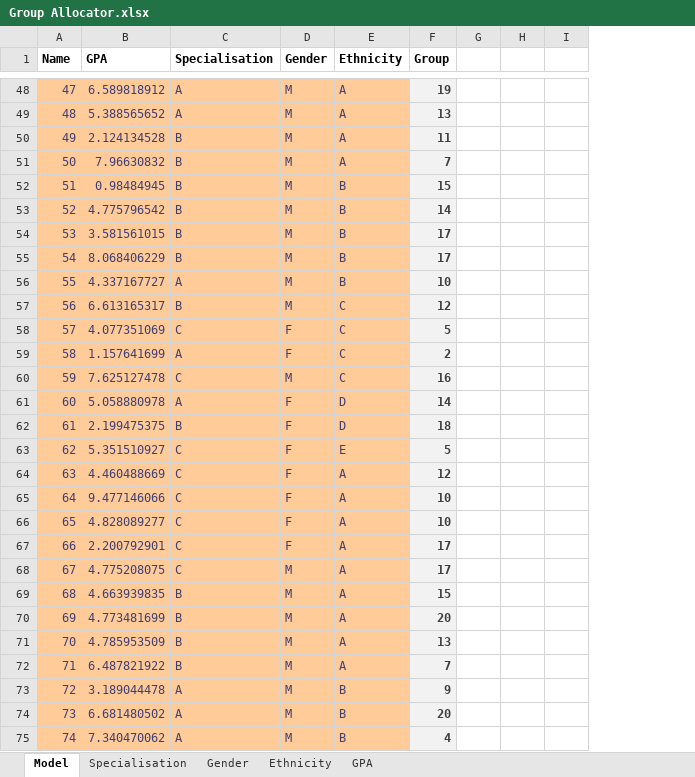
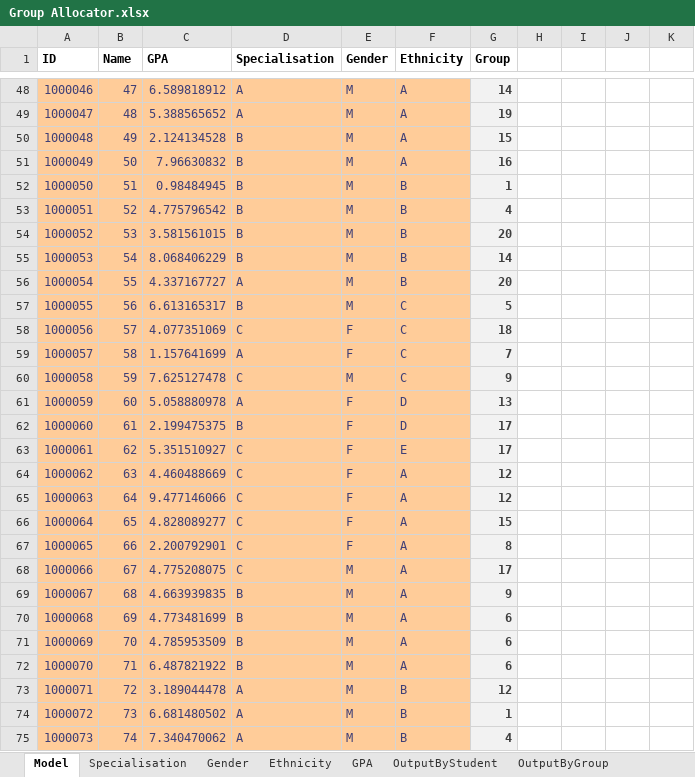
Before and after one commit to odow/group-allocator, an Excel workbook: Group Allocator.xlsx, sheet Model, drawn as a sheet; only a part is shown, gaps mark what is left out; values as stored, in another font and other column widths than the file's, no borders; addresses are those after the commit; the diff covers the shown part only; the diff names each change by its address in the sheet, - before the commit and + after, or states it on an @@ line.

```diff
--- a/Group Allocator.xlsx (sheet Model)
+++ b/Group Allocator.xlsx (sheet Model)
+sheet tab: OutputByStudent
+sheet tab: OutputByGroup
+column A (ID), rows 48-75: 1000046 | 1000047 | 1000048 | 1000049 | 1000050 | 1000051 | 1000052 | 1000053 | 1000054 | 1000055 | 1000056 | 1000057 | 1000058 | 1000059 | 1000060 | 1000061 | 1000062 | 1000063 | 1000064 | 1000065 | 1000066 | 1000067 | 1000068 | 1000069 | 1000070 | 1000071 | 1000072 | 1000073
+column K, empty
-G48 (Group): 19
+G48 (Group): 14
-G49 (Group): 13
+G49 (Group): 19
-G50 (Group): 11
+G50 (Group): 15
-G51 (Group): 7
+G51 (Group): 16
-G52 (Group): 15
+G52 (Group): 1
-G53 (Group): 14
+G53 (Group): 4
-G54 (Group): 17
+G54 (Group): 20
-G55 (Group): 17
+G55 (Group): 14
-G56 (Group): 10
+G56 (Group): 20
-G57 (Group): 12
+G57 (Group): 5
-G58 (Group): 5
+G58 (Group): 18
-G59 (Group): 2
+G59 (Group): 7
-G60 (Group): 16
+G60 (Group): 9
-G61 (Group): 14
+G61 (Group): 13
-G62 (Group): 18
+G62 (Group): 17
-G63 (Group): 5
+G63 (Group): 17
-G65 (Group): 10
+G65 (Group): 12
-G66 (Group): 10
+G66 (Group): 15
-G67 (Group): 17
+G67 (Group): 8
-G69 (Group): 15
+G69 (Group): 9
-G70 (Group): 20
+G70 (Group): 6
-G71 (Group): 13
+G71 (Group): 6
-G72 (Group): 7
+G72 (Group): 6
-G73 (Group): 9
+G73 (Group): 12
-G74 (Group): 20
+G74 (Group): 1
```
Also changed, not shown: 469 edited cells elsewhere in this sheet, charts or pictures, 2 other files.
